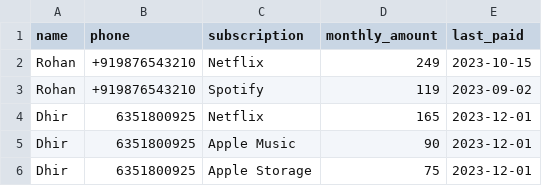
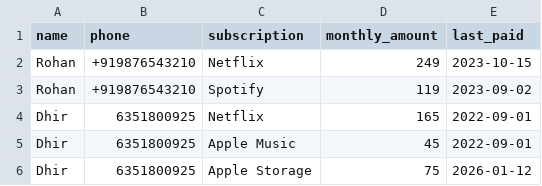
Before and after one commit to metalstorm22/paisabaakihai, a CSV file: data/subscriptions.csv, drawn as a sheet.

Commit message:
data updated

```diff
--- a/data/subscriptions.csv
+++ b/data/subscriptions.csv
@@ -3,4 +3,4 @@ Rohan,+919876543210,Netflix,249,2023-10-15
 Rohan,+919876543210,Spotify,119,2023-09-02
-Dhir,6351800925,Netflix,165,2023-12-01
-Dhir,6351800925,Apple Music,90,2023-12-01
-Dhir,6351800925,Apple Storage,75,2023-12-01
+Dhir,6351800925,Netflix,165,2022-09-01
+Dhir,6351800925,Apple Music,45,2022-09-01
+Dhir,6351800925,Apple Storage,75,2026-01-12
```
Also changed, not shown: 1 other file.
